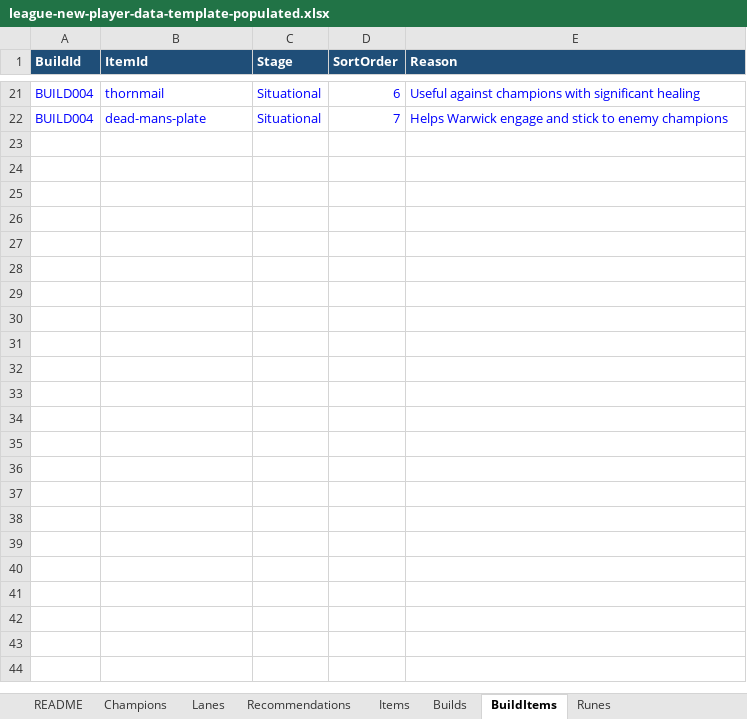
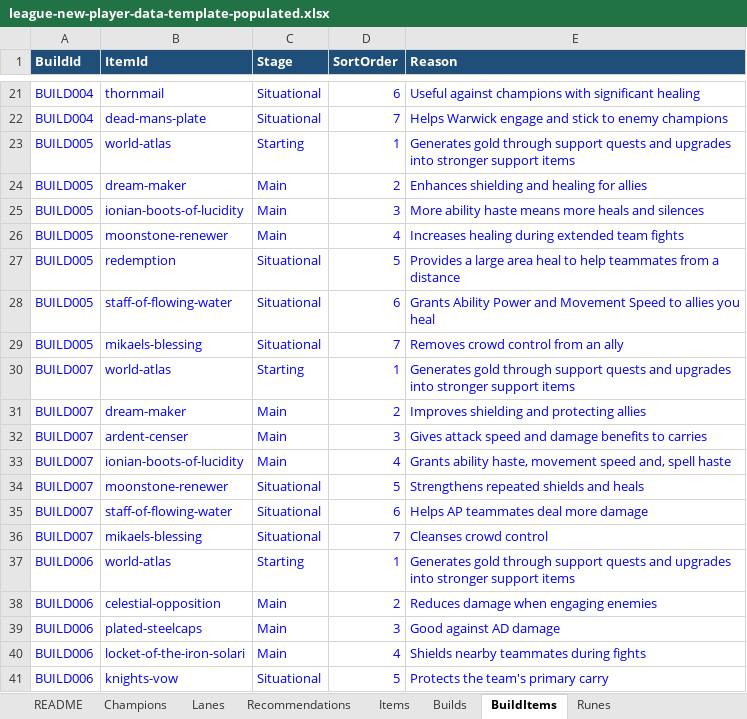
Before and after one commit to MarkZither/league-new-player-guide, an Excel workbook: data/league-new-player-data-template-populated.xlsx, sheet BuildItems, drawn as a sheet; only a part is shown, gaps mark what is left out; values as stored, in another font and other column widths than the file's, no borders; table styles not drawn; the diff covers the shown part only; the diff names each change by its address in the sheet, - before the commit and + after, or states it on an @@ line.

Commit message:
Added missing builds

```diff
--- a/data/league-new-player-data-template-populated.xlsx (sheet BuildItems)
+++ b/data/league-new-player-data-template-populated.xlsx (sheet BuildItems)
+row 23: BUILD005 | world-atlas | Starting | 1 | Generates gold through support quests and upgrades into stronger support items
+row 24: BUILD005 | dream-maker | Main | 2 | Enhances shielding and healing for allies
+row 25: BUILD005 | ionian-boots-of-lucidity | Main | 3 | More ability haste means more heals and silences
+row 26: BUILD005 | moonstone-renewer | Main | 4 | Increases healing during extended team fights
+row 27: BUILD005 | redemption | Situational | 5 | Provides a large area heal to help teammates from a distance
+row 28: BUILD005 | staff-of-flowing-water | Situational | 6 | Grants Ability Power and Movement Speed to allies you heal
+row 29: BUILD005 | mikaels-blessing | Situational | 7 | Removes crowd control from an ally
+row 30: BUILD007 | world-atlas | Starting | 1 | Generates gold through support quests and upgrades into stronger support items
+row 31: BUILD007 | dream-maker | Main | 2 | Improves shielding and protecting allies
+row 32: BUILD007 | ardent-censer | Main | 3 | Gives attack speed and damage benefits to carries
+row 33: BUILD007 | ionian-boots-of-lucidity | Main | 4 | Grants ability haste, movement speed and, spell haste
+row 34: BUILD007 | moonstone-renewer | Situational | 5 | Strengthens repeated shields and heals
+row 35: BUILD007 | staff-of-flowing-water | Situational | 6 | Helps AP teammates deal more damage
+row 36: BUILD007 | mikaels-blessing | Situational | 7 | Cleanses crowd control
+row 37: BUILD006 | world-atlas | Starting | 1 | Generates gold through support quests and upgrades into stronger support items
+row 38: BUILD006 | celestial-opposition | Main | 2 | Reduces damage when engaging enemies
+row 39: BUILD006 | plated-steelcaps | Main | 3 | Good against AD damage
+row 40: BUILD006 | locket-of-the-iron-solari | Main | 4 | Shields nearby teammates during fights
+row 41: BUILD006 | knights-vow | Situational | 5 | Protects the team's primary carry
```
Also changed, not shown: 75 added rows elsewhere in this sheet, sheet Items, sheet Builds.
